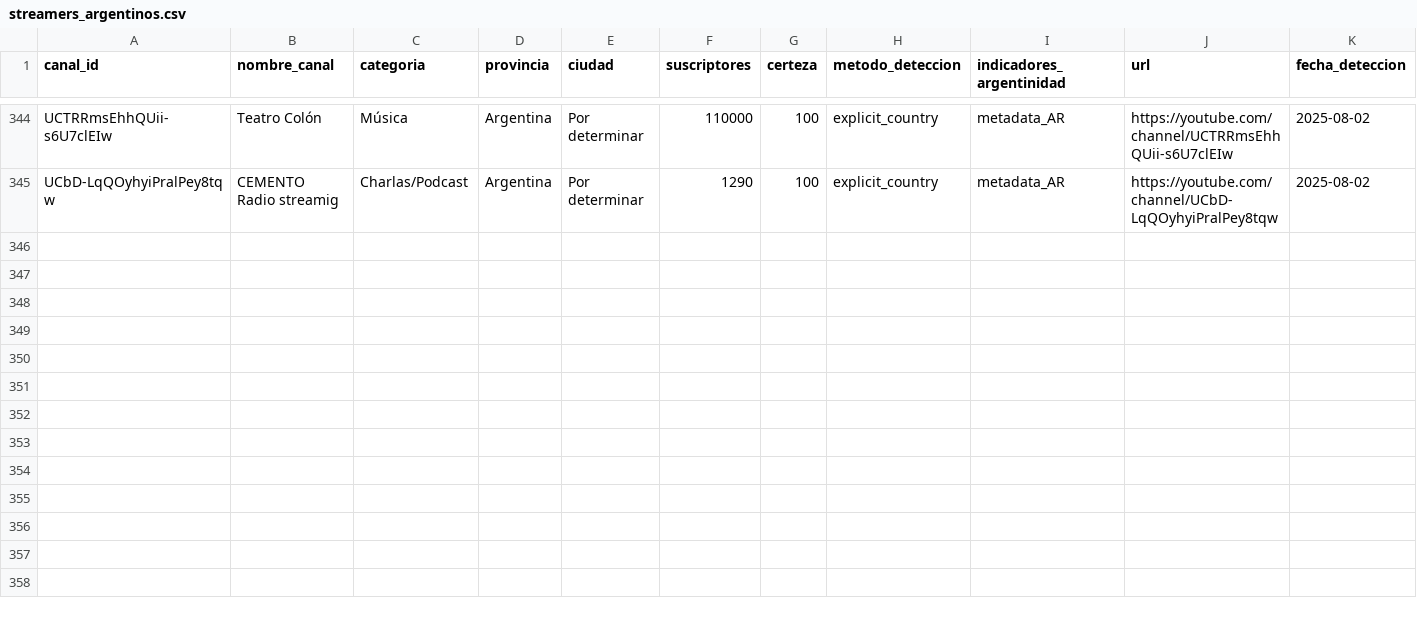
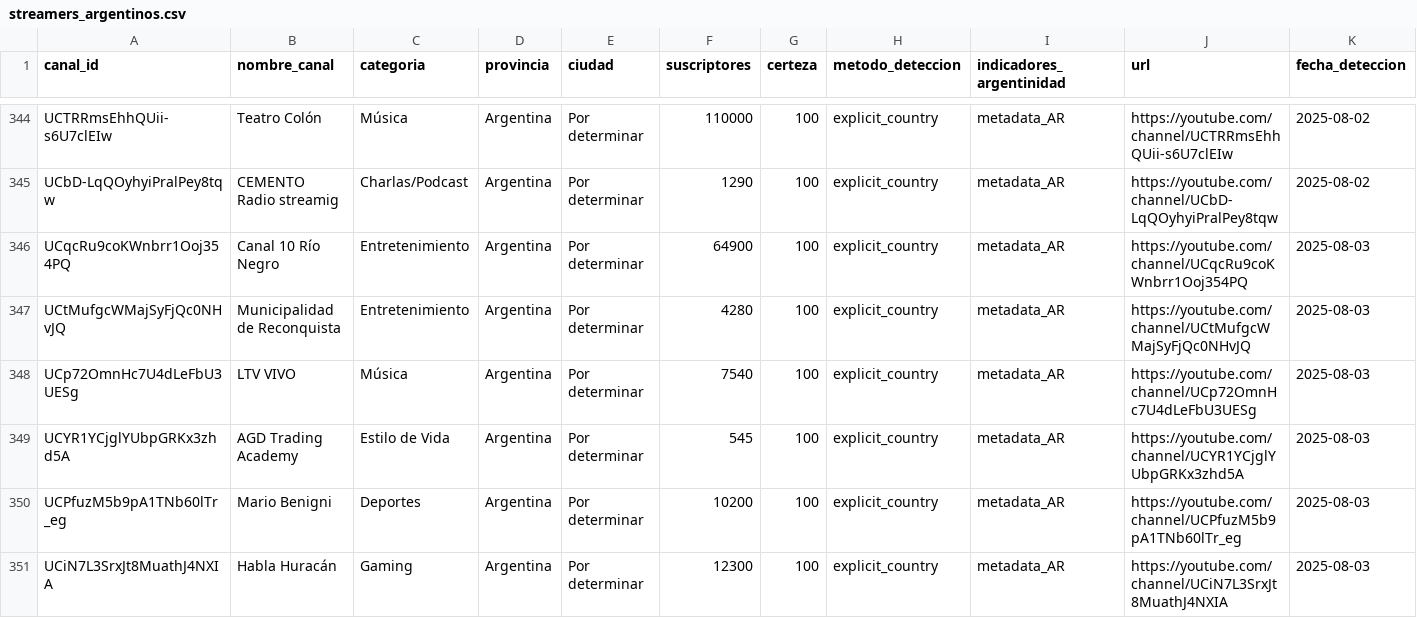
Before and after one commit to PobleteFerreira/cartografia-streaming-argentino-FULL, a CSV file: data/streamers_argentinos.csv, drawn as a sheet; only a part is shown, gaps mark what is left out; rows hold the shown columns only; the diff names each change by its address in the sheet, - before the commit and + after, or states it on an @@ line.

```diff
--- a/data/streamers_argentinos.csv
+++ b/data/streamers_argentinos.csv
+row 346: UCqcRu9coKWnbrr1Ooj354PQ | Canal 10 Río Negro | Entretenimiento | Argentina | Por determinar | 64900 | 100 | explicit_country | metadata_AR | https://youtube.com/channel/UCqcRu9coKWnbrr1Ooj354PQ | 2025-08-03
+row 347: UCtMufgcWMajSyFjQc0NHvJQ | Municipalidad de Reconquista | Entretenimiento | Argentina | Por determinar | 4280 | 100 | explicit_country | metadata_AR | https://youtube.com/channel/UCtMufgcWMajSyFjQc0NHvJQ | 2025-08-03
+row 348: UCp72OmnHc7U4dLeFbU3UESg | LTV VIVO | Música | Argentina | Por determinar | 7540 | 100 | explicit_country | metadata_AR | https://youtube.com/channel/UCp72OmnHc7U4dLeFbU3UESg | 2025-08-03
+row 349: UCYR1YCjglYUbpGRKx3zhd5A | AGD Trading Academy | Estilo de Vida | Argentina | Por determinar | 545 | 100 | explicit_country | metadata_AR | https://youtube.com/channel/UCYR1YCjglYUbpGRKx3zhd5A | 2025-08-03
+row 350: UCPfuzM5b9pA1TNb60lTr_eg | Mario Benigni | Deportes | Argentina | Por determinar | 10200 | 100 | explicit_country | metadata_AR | https://youtube.com/channel/UCPfuzM5b9pA1TNb60lTr_eg | 2025-08-03
+row 351: UCiN7L3SrxJt8MuathJ4NXIA | Habla Huracán | Gaming | Argentina | Por determinar | 12300 | 100 | explicit_country | metadata_AR | https://youtube.com/channel/UCiN7L3SrxJt8MuathJ4NXIA | 2025-08-03
```
